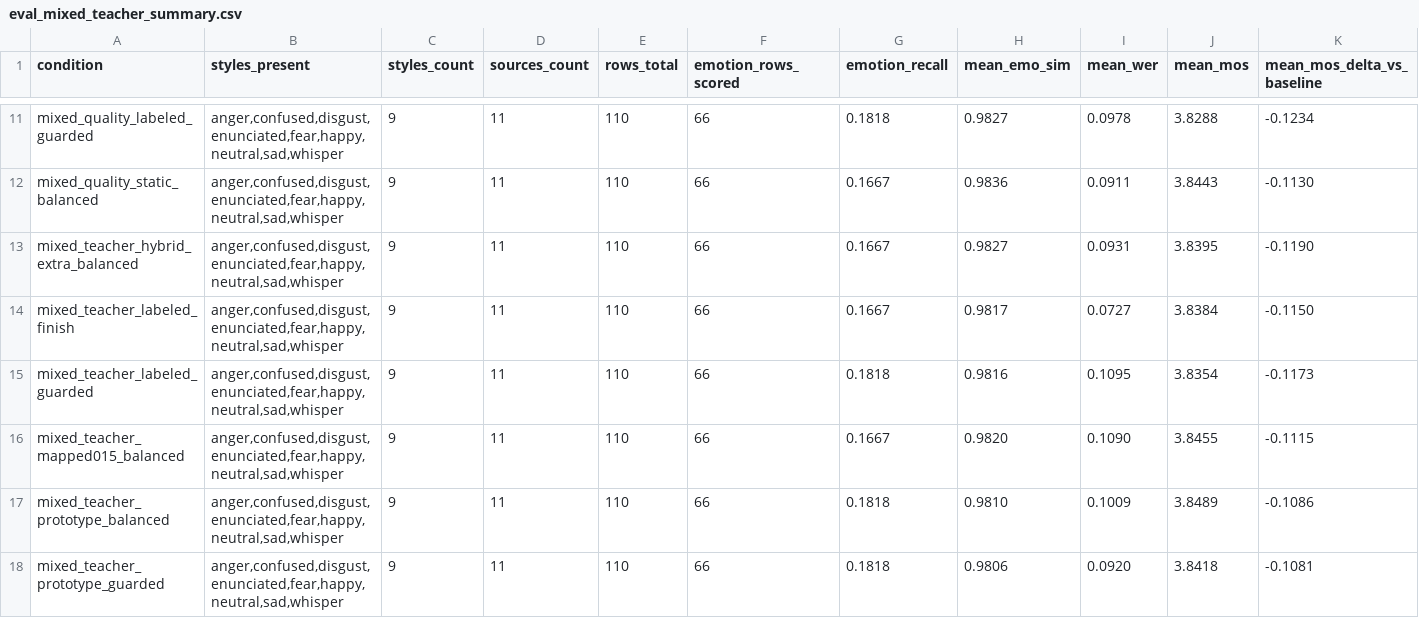
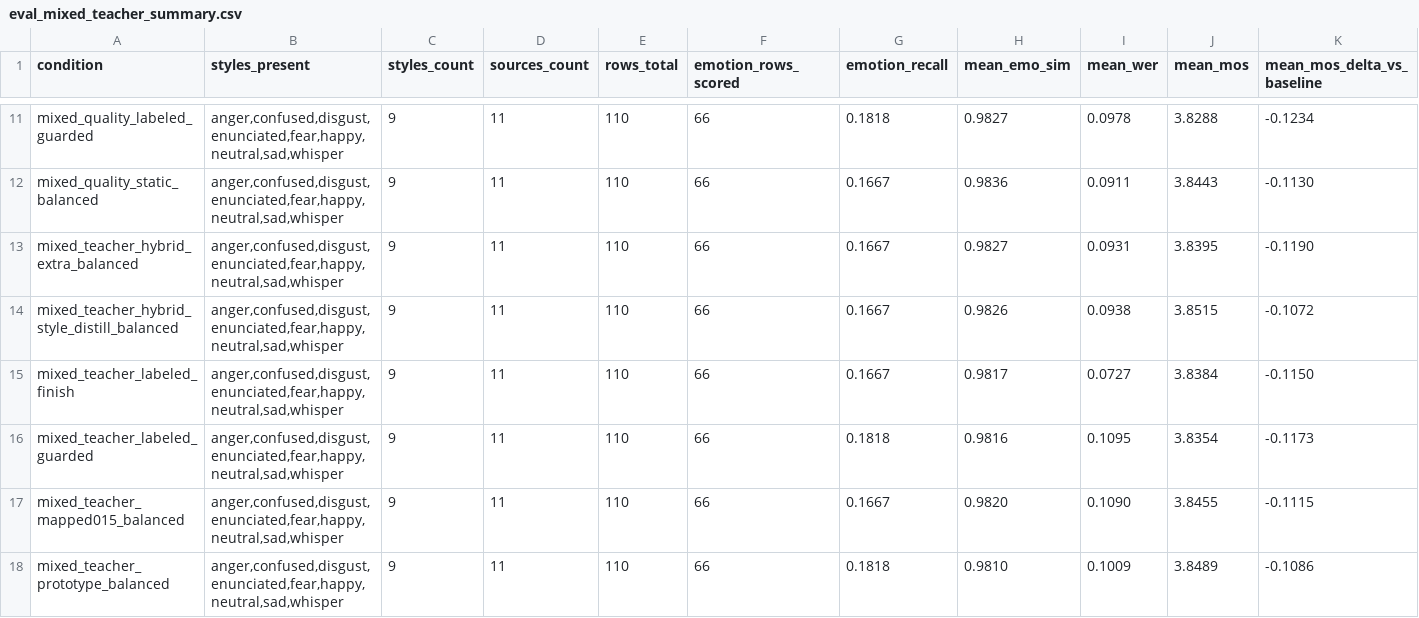
Before and after one commit to NonMundaneDev/dpvc, a CSV file: results/eval_mixed_teacher_summary.csv, drawn as a sheet; only a part is shown, gaps mark what is left out; the shorter side is filled out with more unchanged rows; rows hold the shown columns only; the diff names each change by its address in the sheet, - before the commit and + after, or states it on an @@ line.

Commit message:
Add mixed style-space distillation

```diff
--- a/results/eval_mixed_teacher_summary.csv
+++ b/results/eval_mixed_teacher_summary.csv
+row 14: mixed_teacher_hybrid_style_distill_balanced | anger,confused,disgust,enunciated,fear,happy,neutral,sad,whisper | 9 | 11 | 110 | 66 | 0.1667 | 0.9826 | 0.0938 | 3.8515 | -0.1072
```
Also changed, not shown: 14 other files.
